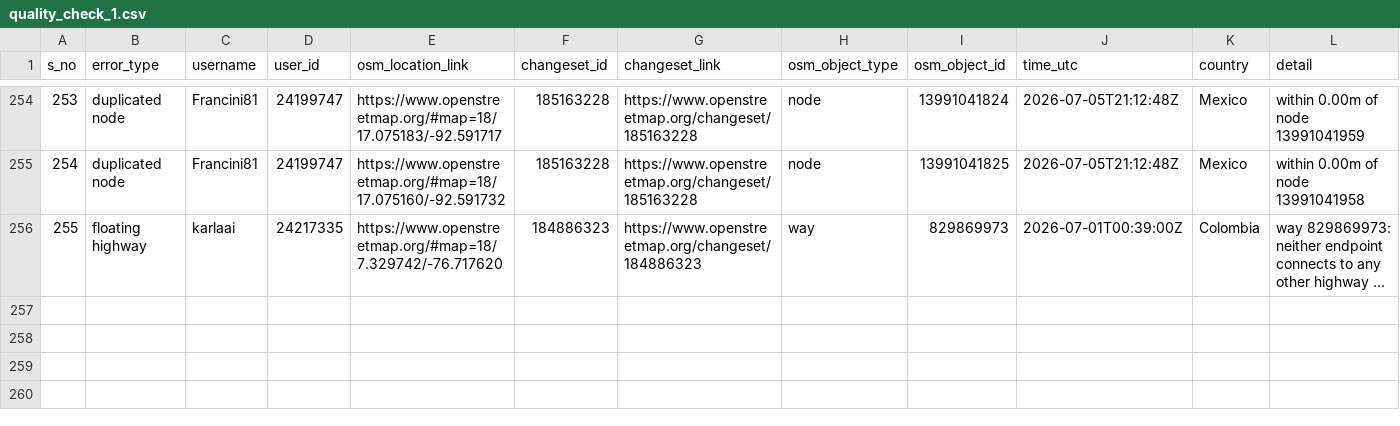
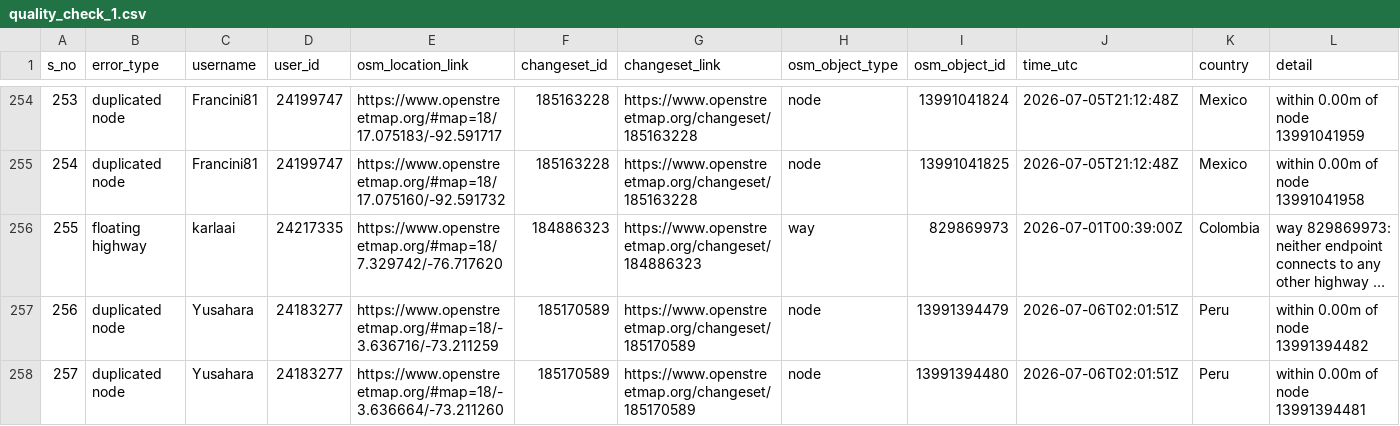
Before and after one commit to KingVik-Planet/OSM_QC_tomtomcares, a CSV file: data/quality_check_1.csv, drawn as a sheet; only a part is shown, gaps mark what is left out; long unchanged cells end in …; rows hold the shown columns only; the diff names each change by its address in the sheet, - before the commit and + after, or states it on an @@ line.

```diff
--- a/data/quality_check_1.csv
+++ b/data/quality_check_1.csv
+row 257: 256 | duplicated node | Yusahara | 24183277 | https://www.openstreetmap.org/#map=18/-3.636716/-73.211259 | 185170589 | https://www.openstreetmap.org/changeset/185170589 | node | 13991394479 | 2026-07-06T02:01:51Z | Peru | within 0.00m of node 13991394482
+row 258: 257 | duplicated node | Yusahara | 24183277 | https://www.openstreetmap.org/#map=18/-3.636664/-73.211260 | 185170589 | https://www.openstreetmap.org/changeset/185170589 | node | 13991394480 | 2026-07-06T02:01:51Z | Peru | within 0.00m of node 13991394481
```
Also changed, not shown: 3 other files.
